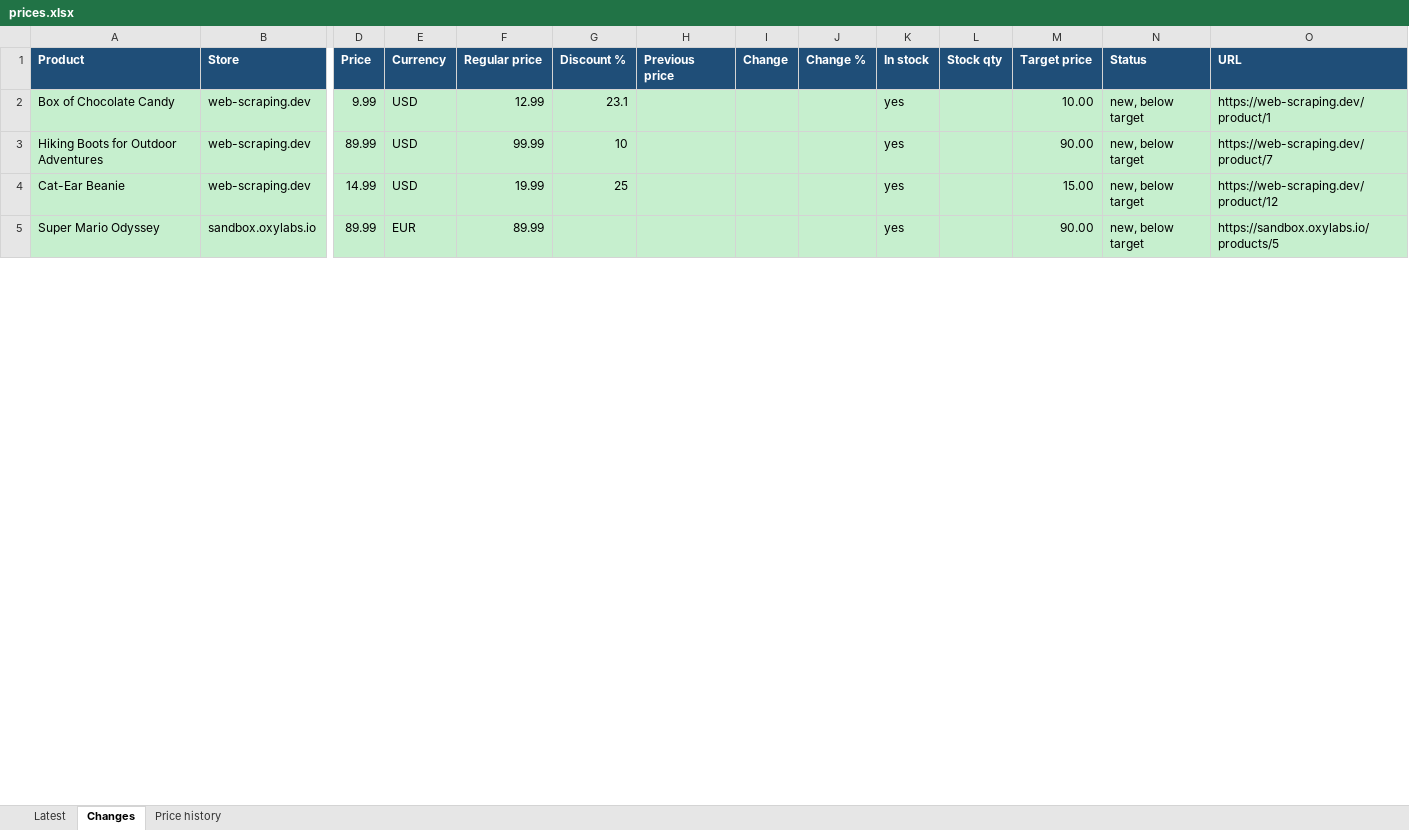
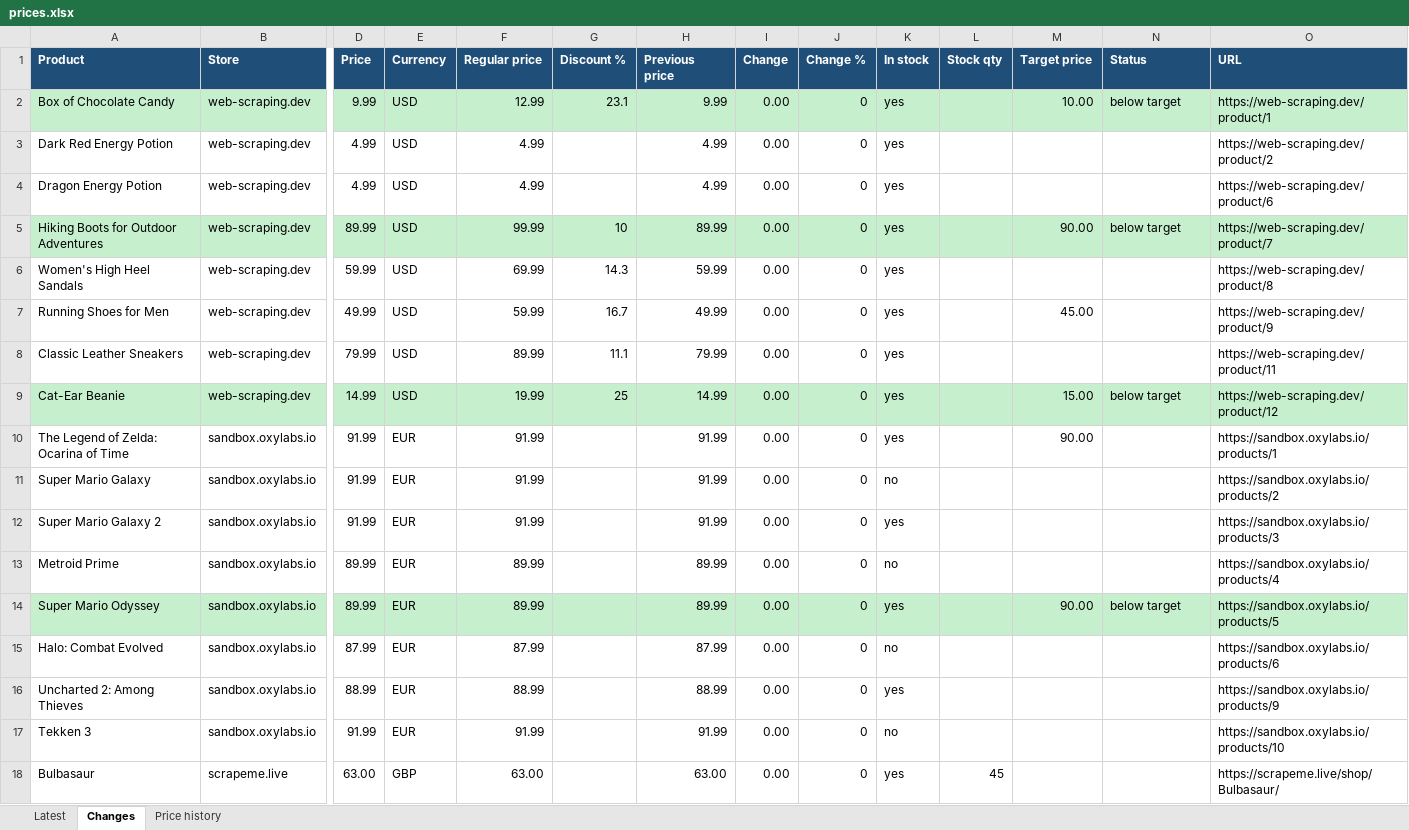
Before and after one commit to rahman-io/price-tracker, an Excel workbook: output/prices.xlsx, sheet Changes, drawn as a sheet; only a part is shown, gaps mark what is left out; values as stored, in another font and other column widths than the file's, no borders; addresses are those after the commit; rows hold the shown columns only; the diff covers the shown part only; the diff names each change by its address in the sheet, - before the commit and + after, or states it on an @@ line.

Commit message:
Update sample output

```diff
--- a/output/prices.xlsx (sheet Changes)
+++ b/output/prices.xlsx (sheet Changes)
-H2 (Previous price): (empty)
+H2 (Previous price): 9.99
-I2 (Change): (empty)
+I2 (Change): 0.00
-J2 (Change %): (empty)
+J2 (Change %): 0
-N2 (Status): new, below target
+N2 (Status): below target
+row 3: Dark Red Energy Potion | web-scraping.dev | 4.99 | USD | 4.99 |  | 4.99 | 0.00 | 0 | yes |  |  |  | https://web-scraping.dev/product/2
+row 4: Dragon Energy Potion | web-scraping.dev | 4.99 | USD | 4.99 |  | 4.99 | 0.00 | 0 | yes |  |  |  | https://web-scraping.dev/product/6
-H5 (Previous price): (empty)
+H5 (Previous price): 89.99
-I5 (Change): (empty)
+I5 (Change): 0.00
-J5 (Change %): (empty)
+J5 (Change %): 0
-N5 (Status): new, below target
+N5 (Status): below target
+row 6: Women's High Heel Sandals | web-scraping.dev | 59.99 | USD | 69.99 | 14.3 | 59.99 | 0.00 | 0 | yes |  |  |  | https://web-scraping.dev/product/8
+row 7: Running Shoes for Men | web-scraping.dev | 49.99 | USD | 59.99 | 16.7 | 49.99 | 0.00 | 0 | yes |  | 45.00 |  | https://web-scraping.dev/product/9
+row 8: Classic Leather Sneakers | web-scraping.dev | 79.99 | USD | 89.99 | 11.1 | 79.99 | 0.00 | 0 | yes |  |  |  | https://web-scraping.dev/product/11
-H9 (Previous price): (empty)
+H9 (Previous price): 14.99
-I9 (Change): (empty)
+I9 (Change): 0.00
-J9 (Change %): (empty)
+J9 (Change %): 0
-N9 (Status): new, below target
+N9 (Status): below target
+row 10: The Legend of Zelda: Ocarina of Time | sandbox.oxylabs.io | 91.99 | EUR | 91.99 |  | 91.99 | 0.00 | 0 | yes |  | 90.00 |  | https://sandbox.oxylabs.io/products/1
+row 11: Super Mario Galaxy | sandbox.oxylabs.io | 91.99 | EUR | 91.99 |  | 91.99 | 0.00 | 0 | no |  |  |  | https://sandbox.oxylabs.io/products/2
+row 12: Super Mario Galaxy 2 | sandbox.oxylabs.io | 91.99 | EUR | 91.99 |  | 91.99 | 0.00 | 0 | yes |  |  |  | https://sandbox.oxylabs.io/products/3
+row 13: Metroid Prime | sandbox.oxylabs.io | 89.99 | EUR | 89.99 |  | 89.99 | 0.00 | 0 | no |  |  |  | https://sandbox.oxylabs.io/products/4
-H14 (Previous price): (empty)
+H14 (Previous price): 89.99
-I14 (Change): (empty)
+I14 (Change): 0.00
-J14 (Change %): (empty)
+J14 (Change %): 0
-N14 (Status): new, below target
+N14 (Status): below target
+row 15: Halo: Combat Evolved | sandbox.oxylabs.io | 87.99 | EUR | 87.99 |  | 87.99 | 0.00 | 0 | no |  |  |  | https://sandbox.oxylabs.io/products/6
+row 16: Uncharted 2: Among Thieves | sandbox.oxylabs.io | 88.99 | EUR | 88.99 |  | 88.99 | 0.00 | 0 | yes |  |  |  | https://sandbox.oxylabs.io/products/9
+row 17: Tekken 3 | sandbox.oxylabs.io | 91.99 | EUR | 91.99 |  | 91.99 | 0.00 | 0 | no |  |  |  | https://sandbox.oxylabs.io/products/10
+row 18: Bulbasaur | scrapeme.live | 63.00 | GBP | 63.00 |  | 63.00 | 0.00 | 0 | yes | 45 |  |  | https://scrapeme.live/shop/Bulbasaur/
```
Also changed, not shown: 5 added rows and 8 edited cells elsewhere in this sheet, sheet Latest, sheet Price history, 1 other file.
